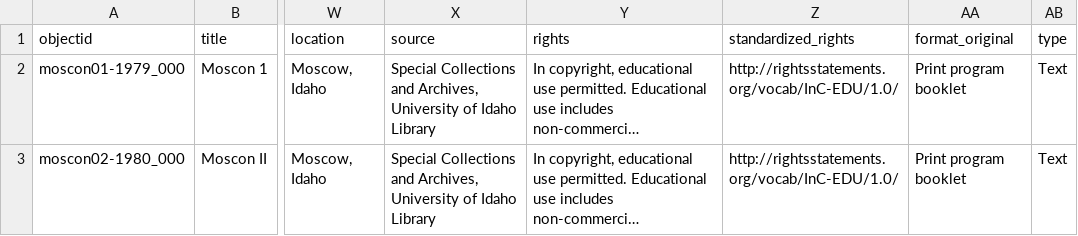
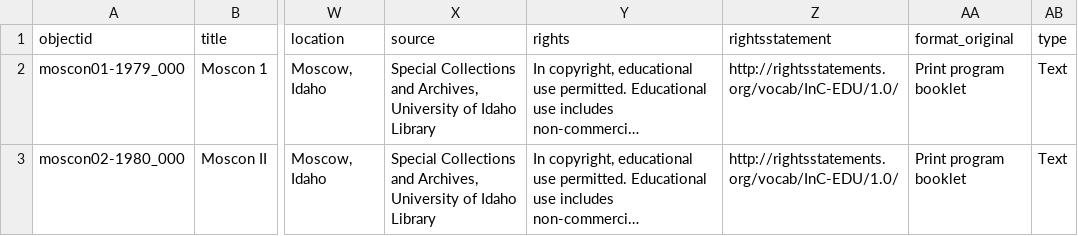
Before and after one commit to uidaholib/documents-digital-collections-template, a CSV file: _data/moscon.csv, drawn as a sheet; only a part is shown, gaps mark what is left out; long unchanged cells end in …; the diff names each change by its address in the sheet, - before the commit and + after, or states it on an @@ line.

Commit message:
fix rightsstatement name

```diff
--- a/_data/moscon.csv
+++ b/_data/moscon.csv
-Z1: standardized_rights
+Z1: rightsstatement
```
